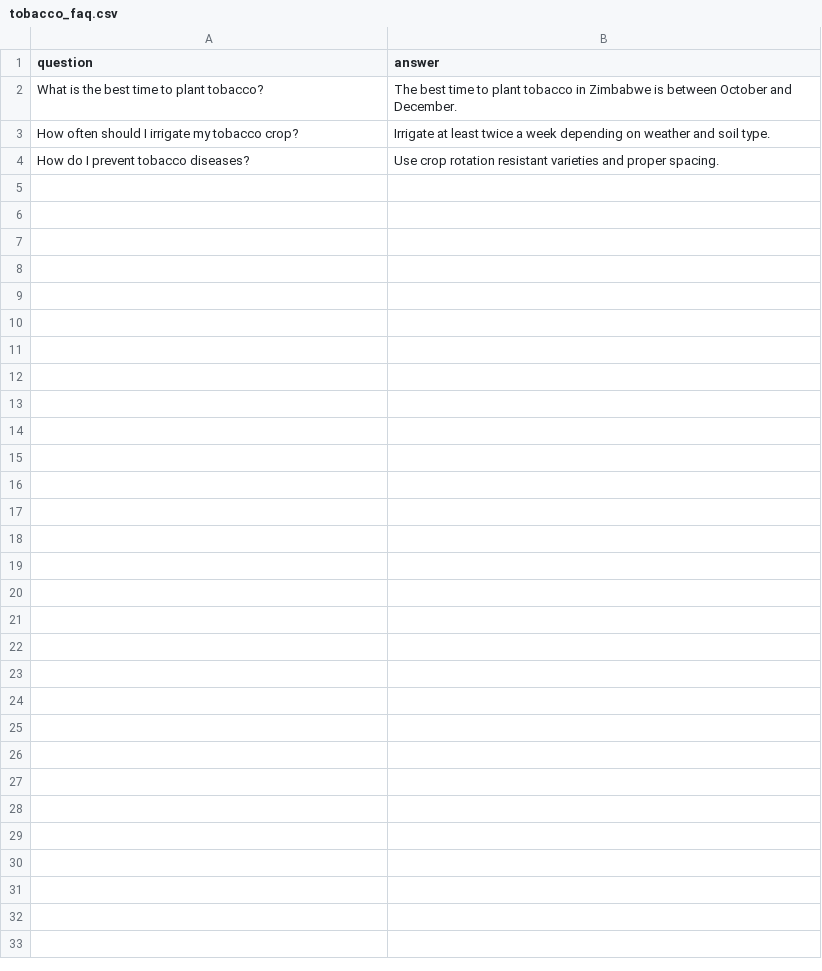
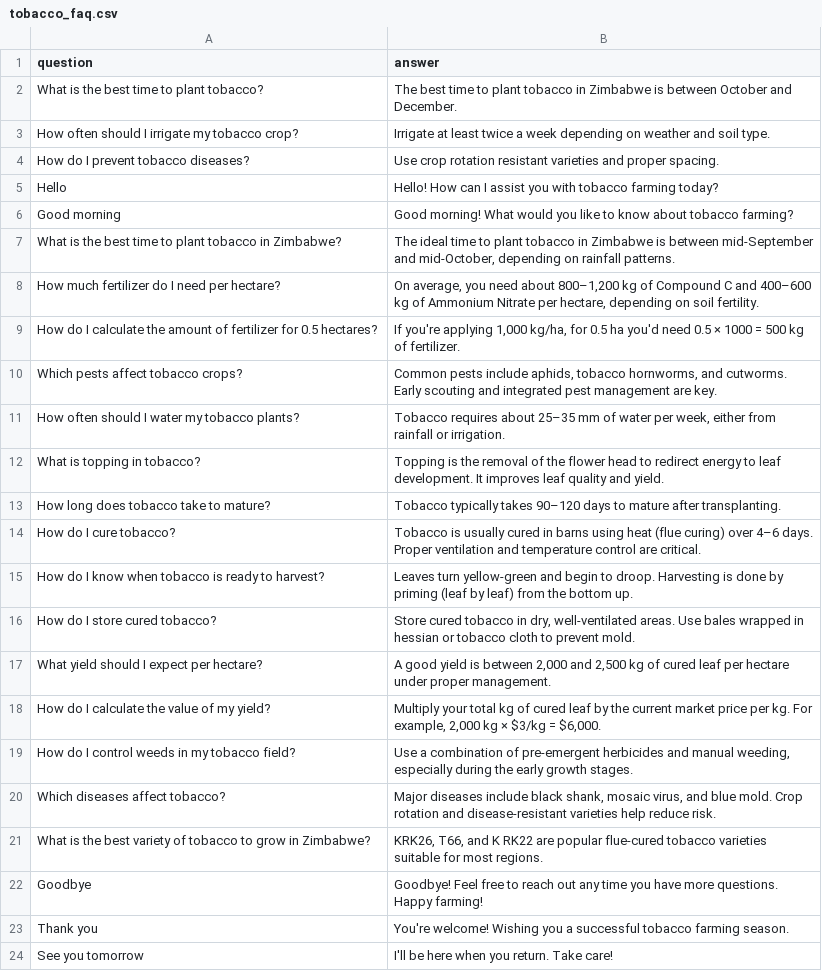
Before and after one commit to mudabs/tobacco_chatbot, a CSV file: data/tobacco_faq.csv, drawn as a sheet; the diff names each change by its address in the sheet, - before the commit and + after, or states it on an @@ line.

```diff
--- a/data/tobacco_faq.csv
+++ b/data/tobacco_faq.csv
+row 5: Hello | Hello! How can I assist you with tobacco farming today?
+row 6: Good morning | Good morning! What would you like to know about tobacco farming?
+row 7: What is the best time to plant tobacco in Zimbabwe? | The ideal time to plant tobacco in Zimbabwe is between mid-September and mid-October, depending on rainfall patterns.
+row 8: How much fertilizer do I need per hectare? | On average, you need about 800–1,200 kg of Compound C and 400–600 kg of Ammonium Nitrate per hectare, depending on soil fertility.
+row 9: How do I calculate the amount of fertilizer for 0.5 hectares? | If you're applying 1,000 kg/ha, for 0.5 ha you'd need 0.5 × 1000 = 500 kg of fertilizer.
+row 10: Which pests affect tobacco crops? | Common pests include aphids, tobacco hornworms, and cutworms. Early scouting and integrated pest management are key.
+row 11: How often should I water my tobacco plants? | Tobacco requires about 25–35 mm of water per week, either from rainfall or irrigation.
+row 12: What is topping in tobacco? | Topping is the removal of the flower head to redirect energy to leaf development. It improves leaf quality and yield.
+row 13: How long does tobacco take to mature? | Tobacco typically takes 90–120 days to mature after transplanting.
+row 14: How do I cure tobacco? | Tobacco is usually cured in barns using heat (flue curing) over 4–6 days. Proper ventilation and temperature control are critical.
+row 15: How do I know when tobacco is ready to harvest? | Leaves turn yellow-green and begin to droop. Harvesting is done by priming (leaf by leaf) from the bottom up.
+row 16: How do I store cured tobacco? | Store cured tobacco in dry, well-ventilated areas. Use bales wrapped in hessian or tobacco cloth to prevent mold.
+row 17: What yield should I expect per hectare? | A good yield is between 2,000 and 2,500 kg of cured leaf per hectare under proper management.
+row 18: How do I calculate the value of my yield? | Multiply your total kg of cured leaf by the current market price per kg. For example, 2,000 kg × $3/kg = $6,000.
+row 19: How do I control weeds in my tobacco field? | Use a combination of pre-emergent herbicides and manual weeding, especially during the early growth stages.
+row 20: Which diseases affect tobacco? | Major diseases include black shank, mosaic virus, and blue mold. Crop rotation and disease-resistant varieties help reduce risk.
+row 21: What is the best variety of tobacco to grow in Zimbabwe? | KRK26, T66, and K RK22 are popular flue-cured tobacco varieties suitable for most regions.
+row 22: Goodbye | Goodbye! Feel free to reach out any time you have more questions. Happy farming!
+row 23: Thank you | You're welcome! Wishing you a successful tobacco farming season.
+row 24: See you tomorrow | I'll be here when you return. Take care!
```
Also changed, not shown: 4 other files.
